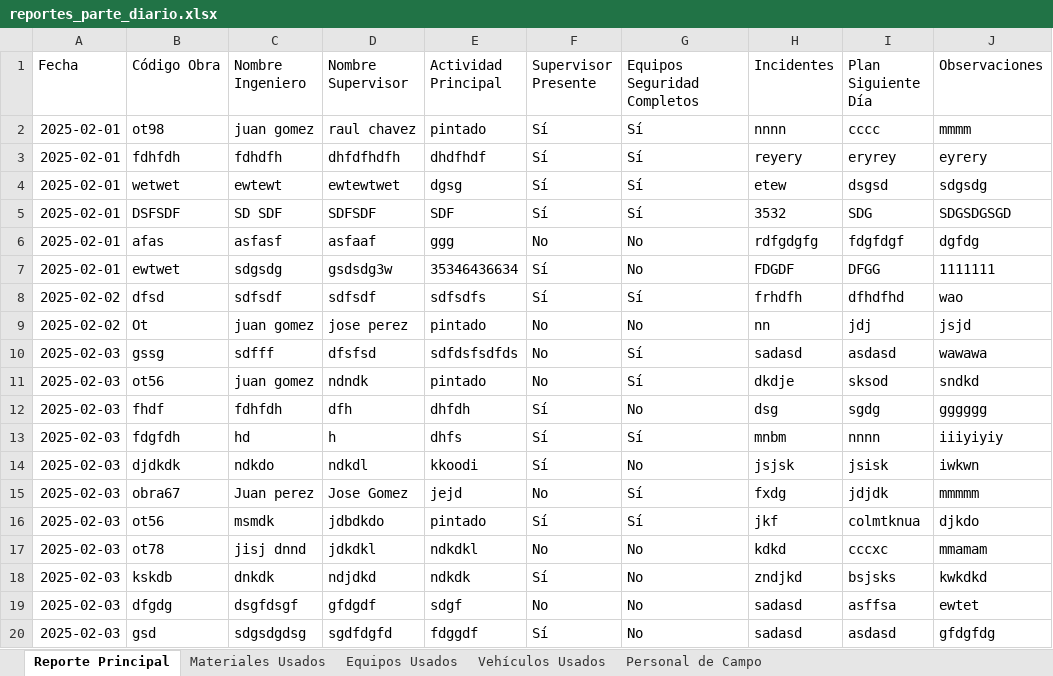
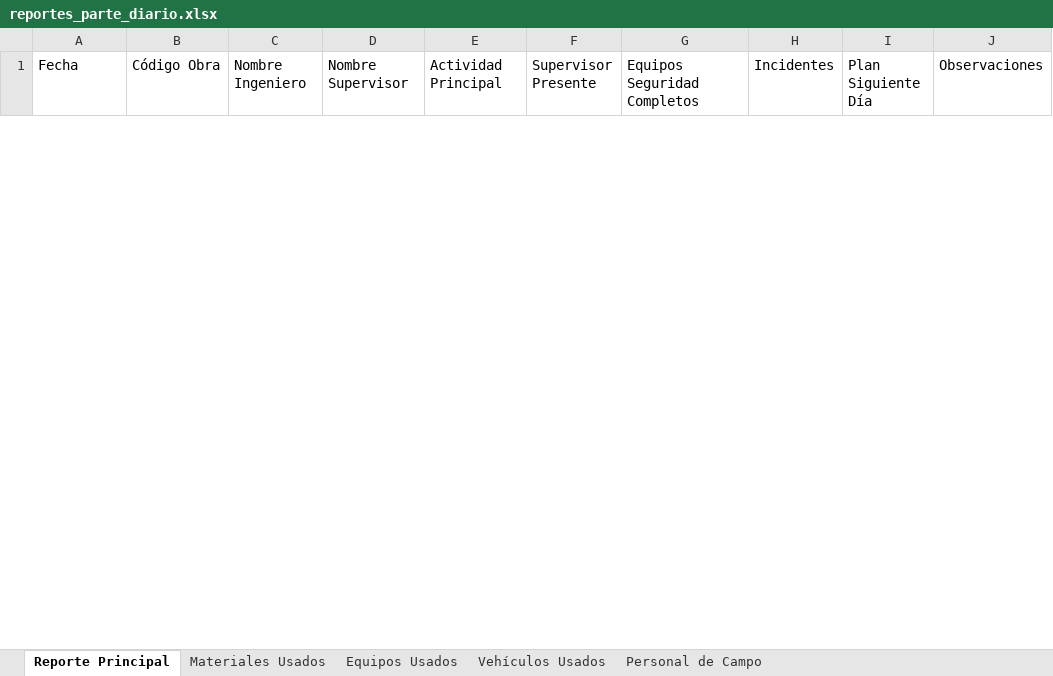
Before and after one commit to KevinAQM/sya_operaciones, an Excel workbook: reportes/reportes_parte_diario.xlsx, sheet Reporte Principal, drawn as a sheet; only a part is shown; values as stored, in another font and other column widths than the file's, no borders; removed rows and columns are numbered as before the commit, all else as after; the diff covers the shown part only; the diff names each change by its address in the sheet, - before the commit and + after, or states it on an @@ line.

```diff
--- a/reportes/reportes_parte_diario.xlsx (sheet Reporte Principal)
+++ b/reportes/reportes_parte_diario.xlsx (sheet Reporte Principal)
-row 2: 2025-02-01 | ot98 | juan gomez | raul chavez | pintado | Sí | Sí | nnnn | cccc | mmmm
-row 3: 2025-02-01 | fdhfdh | fdhdfh | dhfdfhdfh | dhdfhdf | Sí | Sí | reyery | eryrey | eyrery
-row 4: 2025-02-01 | wetwet | ewtewt | ewtewtwet | dgsg | Sí | Sí | etew | dsgsd | sdgsdg
-row 5: 2025-02-01 | DSFSDF | SD SDF | SDFSDF | SDF | Sí | Sí | 3532 | SDG | SDGSDGSGD
-row 6: 2025-02-01 | afas | asfasf | asfaaf | ggg | No | No | rdfgdgfg | fdgfdgf | dgfdg
-row 7: 2025-02-01 | ewtwet | sdgsdg | gsdsdg3w | 35346436634 | Sí | No | FDGDF | DFGG | 1111111
-row 8: 2025-02-02 | dfsd | sdfsdf | sdfsdf | sdfsdfs | Sí | Sí | frhdfh | dfhdfhd | wao
-row 9: 2025-02-02 | Ot | juan gomez | jose perez | pintado | No | No | nn | jdj | jsjd
-row 10: 2025-02-03 | gssg | sdfff | dfsfsd | sdfdsfsdfds | No | Sí | sadasd | asdasd | wawawa
-row 11: 2025-02-03 | ot56 | juan gomez | ndndk | pintado | No | Sí | dkdje | sksod | sndkd
-row 12: 2025-02-03 | fhdf | fdhfdh | dfh | dhfdh | Sí | No | dsg | sgdg | gggggg
-row 13: 2025-02-03 | fdgfdh | hd | h | dhfs | Sí | Sí | mnbm | nnnn | iiiyiyiy
-row 14: 2025-02-03 | djdkdk | ndkdo | ndkdl | kkoodi | Sí | No | jsjsk | jsisk | iwkwn
-row 15: 2025-02-03 | obra67 | Juan perez | Jose Gomez | jejd | No | Sí | fxdg | jdjdk | mmmmm
-row 16: 2025-02-03 | ot56 | msmdk | jdbdkdo | pintado | Sí | Sí | jkf | colmtknua | djkdo
-row 17: 2025-02-03 | ot78 | jisj dnnd | jdkdkl | ndkdkl | No | No | kdkd | cccxc | mmamam
-row 18: 2025-02-03 | kskdb | dnkdk | ndjdkd | ndkdk | Sí | No | zndjkd | bsjsks | kwkdkd
-row 19: 2025-02-03 | dfgdg | dsgfdsgf | gfdgdf | sdgf | No | No | sadasd | asffsa | ewtet
-row 20: 2025-02-03 | gsd | sdgsdgdsg | sgdfdgfd | fdggdf | Sí | No | sadasd | asdasd | gfdgfdg
```
Also changed, not shown: 2 added rows and 6 removed rows elsewhere in this sheet, sheet Materiales Usados, sheet Personal de Campo, sheet Equipos Usados, sheet Vehículos Usados, 4 other files.
